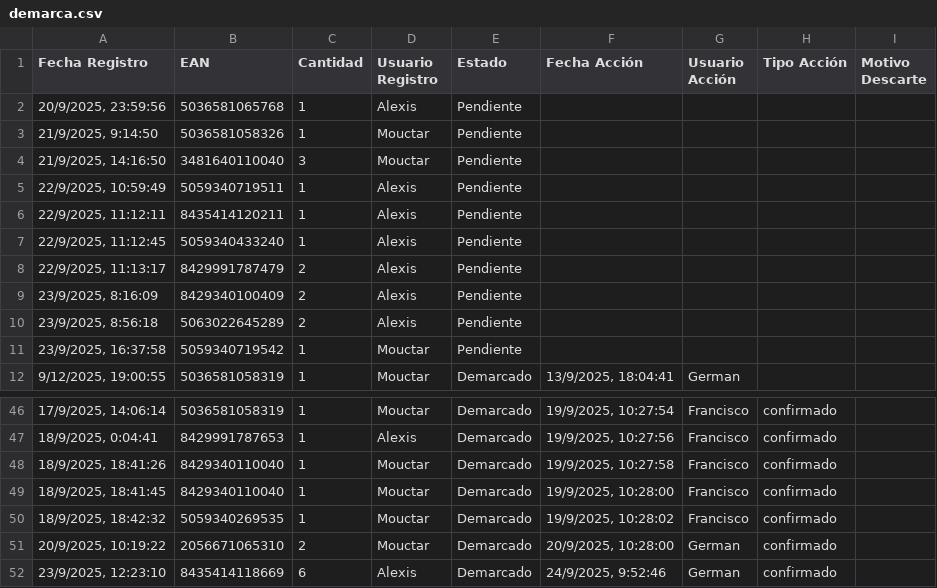
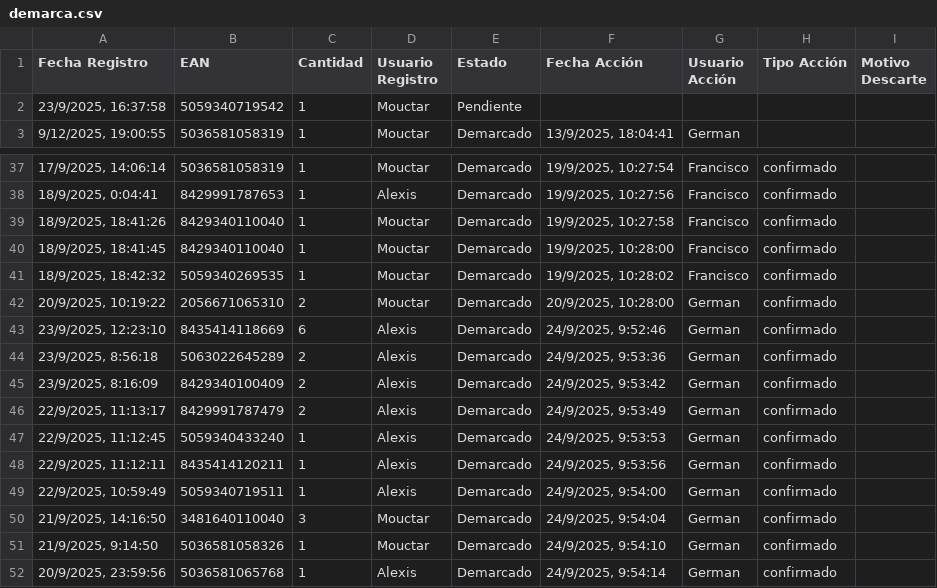
Before and after one commit to alexiscamero/buscador_ceramica, a CSV file: data/demarca.csv, drawn as a sheet; only a part is shown, gaps mark what is left out.

Commit message:
Actualización automática - German - 24/9/2025, 9:54:18

```diff
--- a/data/demarca.csv
+++ b/data/demarca.csv
@@ -1,11 +1,2 @@
 Fecha Registro,EAN,Cantidad,Usuario Registro,Estado,Fecha Acción,Usuario Acción,Tipo Acción,Motivo Descarte
-"20/9/2025, 23:59:56","5036581065768","1","Alexis","Pendiente","","","",""
-"21/9/2025, 9:14:50","5036581058326","1","Mouctar","Pendiente","","","",""
-"21/9/2025, 14:16:50","3481640110040","3","Mouctar","Pendiente","","","",""
-"22/9/2025, 10:59:49","5059340719511","1","Alexis","Pendiente","","","",""
-"22/9/2025, 11:12:11","8435414120211","1","Alexis","Pendiente","","","",""
-"22/9/2025, 11:12:45","5059340433240","1","Alexis","Pendiente","","","",""
-"22/9/2025, 11:13:17","8429991787479","2","Alexis","Pendiente","","","",""
-"23/9/2025, 8:16:09","8429340100409","2","Alexis","Pendiente","","","",""
-"23/9/2025, 8:56:18","5063022645289","2","Alexis","Pendiente","","","",""
 "23/9/2025, 16:37:58","5059340719542","1","Mouctar","Pendiente","","","",""
@@ -52 +43,10 @@ Fecha Registro,EAN,Cantidad,Usuario Registro,Estado,Fecha Acción,Usuario Acció
 "23/9/2025, 12:23:10","8435414118669","6","Alexis","Demarcado","24/9/2025, 9:52:46","German","confirmado",""
+"23/9/2025, 8:56:18","5063022645289","2","Alexis","Demarcado","24/9/2025, 9:53:36","German","confirmado",""
+"23/9/2025, 8:16:09","8429340100409","2","Alexis","Demarcado","24/9/2025, 9:53:42","German","confirmado",""
+"22/9/2025, 11:13:17","8429991787479","2","Alexis","Demarcado","24/9/2025, 9:53:49","German","confirmado",""
+"22/9/2025, 11:12:45","5059340433240","1","Alexis","Demarcado","24/9/2025, 9:53:53","German","confirmado",""
+"22/9/2025, 11:12:11","8435414120211","1","Alexis","Demarcado","24/9/2025, 9:53:56","German","confirmado",""
+"22/9/2025, 10:59:49","5059340719511","1","Alexis","Demarcado","24/9/2025, 9:54:00","German","confirmado",""
+"21/9/2025, 14:16:50","3481640110040","3","Mouctar","Demarcado","24/9/2025, 9:54:04","German","confirmado",""
+"21/9/2025, 9:14:50","5036581058326","1","Mouctar","Demarcado","24/9/2025, 9:54:10","German","confirmado",""
+"20/9/2025, 23:59:56","5036581065768","1","Alexis","Demarcado","24/9/2025, 9:54:14","German","confirmado",""
```
